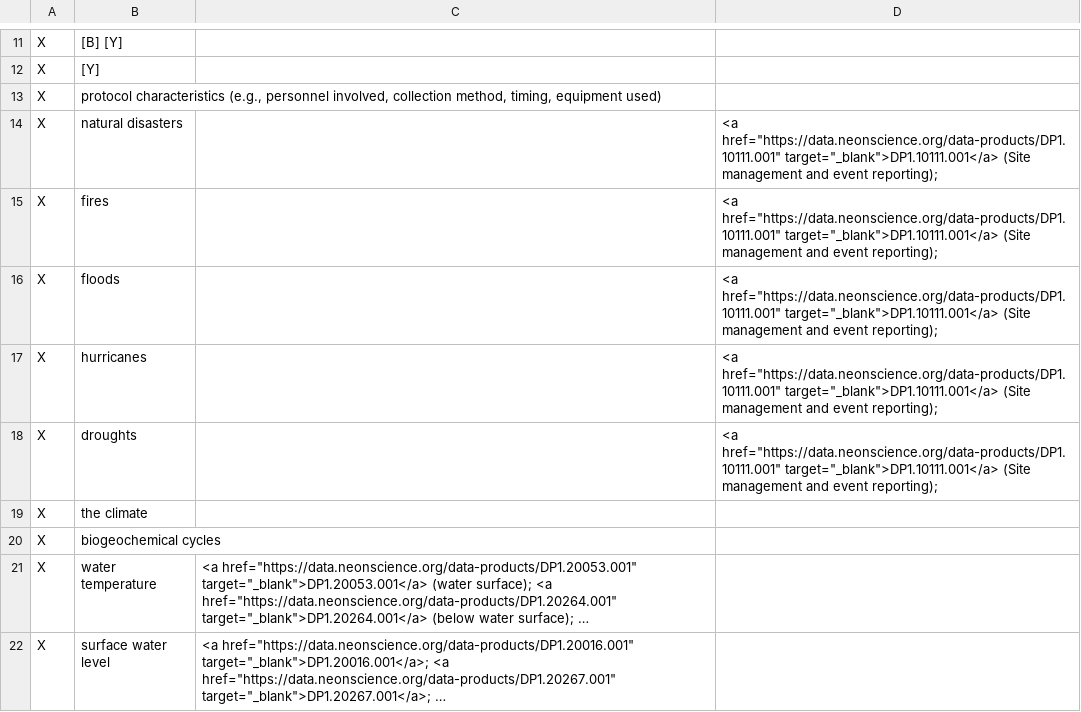
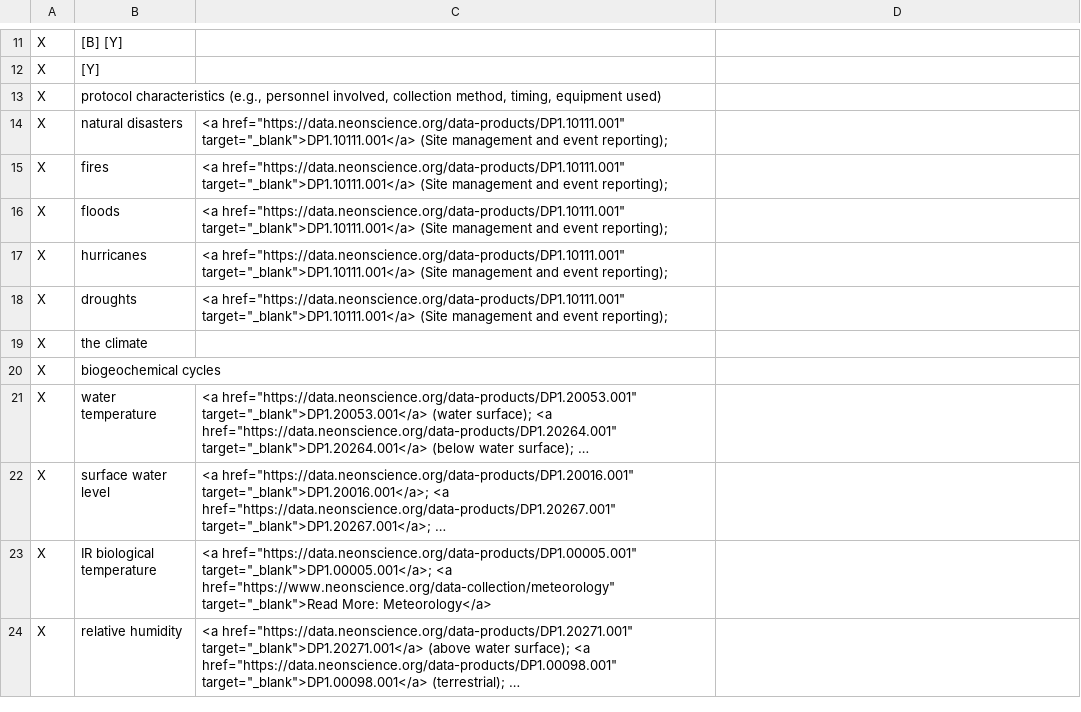
Before and after one commit to sunray1/NEONResearchQGenerator, a CSV file: variables.csv, drawn as a sheet; only a part is shown, gaps mark what is left out; the shorter side is filled out with more unchanged rows; long unchanged cells end in …; the diff names each change by its address in the sheet, - before the commit and + after, or states it on an @@ line.

Commit message:
Update variables.csv

```diff
--- a/variables.csv
+++ b/variables.csv
-C14:C18: (empty)
+C14:C18: <a href="https://data.neonscience.org/data-products/DP1.10111.001" target="_blank">DP1.10111.001</a> (Site management and event reporting);
-D14:D18: <a href="https://data.neonscience.org/data-products/DP1.10111.001" target="_blank">DP1.10111.001</a> (Site management and event reporting);
+D14:D18: (empty)
```
